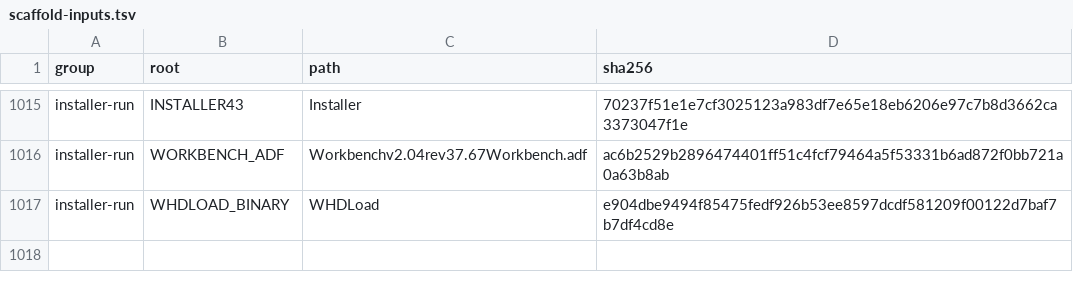
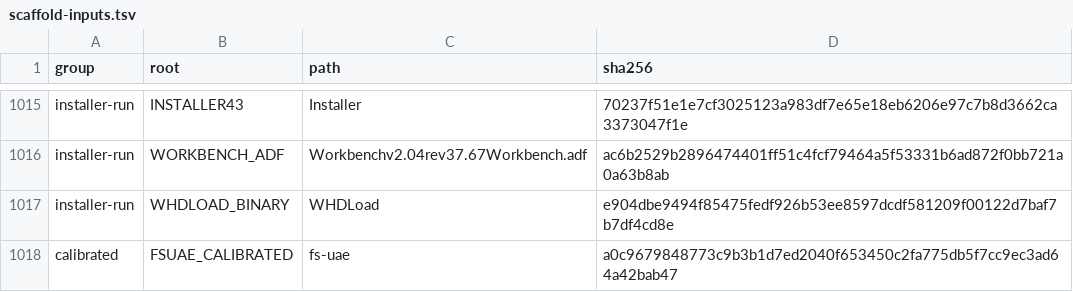
Before and after one commit to Vesuri/princeofpersia2, a TSV file: manifest/scaffold-inputs.tsv, drawn as a sheet; only a part is shown, gaps mark what is left out; the diff names each change by its address in the sheet, - before the commit and + after, or states it on an @@ line.

Commit message:
Establish calibrated 68020 baseline and rendering scope

```diff
--- a/manifest/scaffold-inputs.tsv
+++ b/manifest/scaffold-inputs.tsv
+row 1018: calibrated | FSUAE_CALIBRATED | fs-uae | a0c9679848773c9b3b1d7ed2040f653450c2fa775db5f7cc9ec3ad64a42bab47
```
Also changed, not shown: 11 other files.
